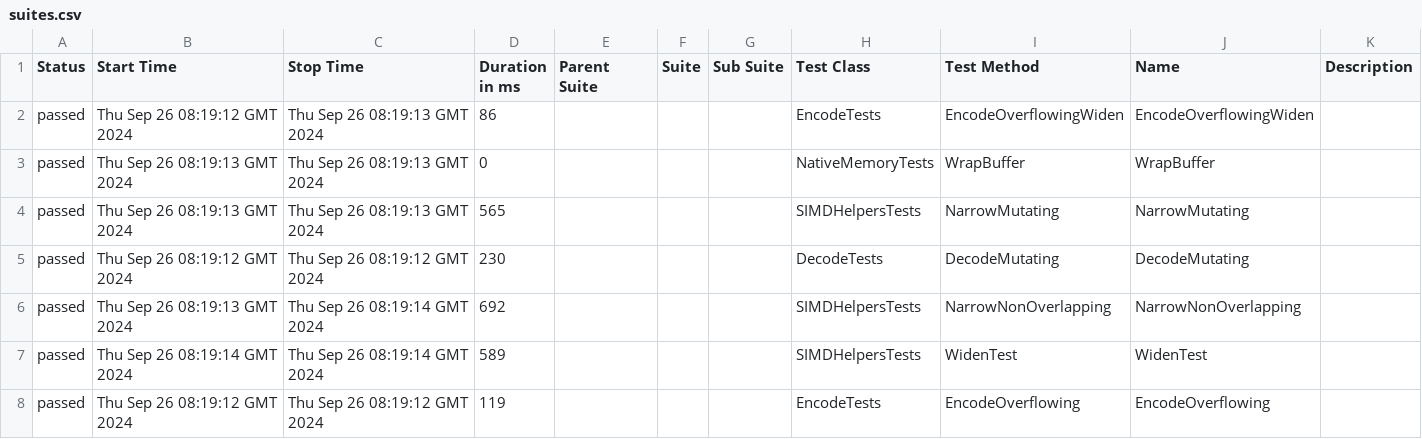
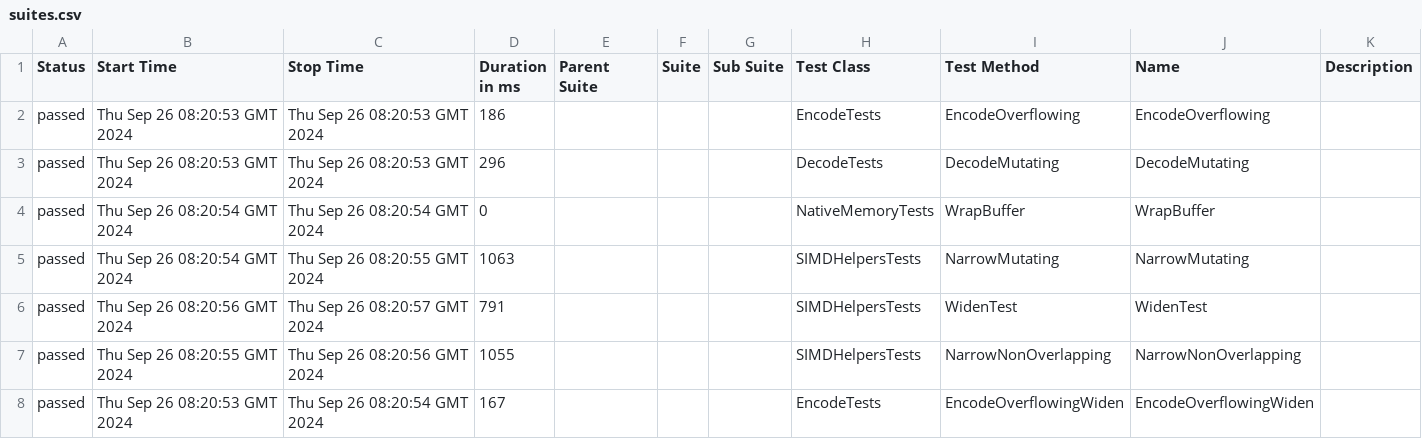
Before and after one commit to budgetdevv/Tokenizers.NET, a CSV file: data/suites.csv, drawn as a sheet.

```diff
--- a/data/suites.csv
+++ b/data/suites.csv
@@ -1,8 +1,8 @@
 "Status","Start Time","Stop Time","Duration in ms","Parent Suite","Suite","Sub Suite","Test Class","Test Method","Name","Description"
-"passed","Thu Sep 26 08:19:12 GMT 2024","Thu Sep 26 08:19:13 GMT 2024","86","","","","EncodeTests","EncodeOverflowingWiden","EncodeOverflowingWiden",""
-"passed","Thu Sep 26 08:19:13 GMT 2024","Thu Sep 26 08:19:13 GMT 2024","0","","","","NativeMemoryTests","WrapBuffer","WrapBuffer",""
-"passed","Thu Sep 26 08:19:13 GMT 2024","Thu Sep 26 08:19:13 GMT 2024","565","","","","SIMDHelpersTests","NarrowMutating","NarrowMutating",""
-"passed","Thu Sep 26 08:19:12 GMT 2024","Thu Sep 26 08:19:12 GMT 2024","230","","","","DecodeTests","DecodeMutating","DecodeMutating",""
-"passed","Thu Sep 26 08:19:13 GMT 2024","Thu Sep 26 08:19:14 GMT 2024","692","","","","SIMDHelpersTests","NarrowNonOverlapping","NarrowNonOverlapping",""
-"passed","Thu Sep 26 08:19:14 GMT 2024","Thu Sep 26 08:19:14 GMT 2024","589","","","","SIMDHelpersTests","WidenTest","WidenTest",""
-"passed","Thu Sep 26 08:19:12 GMT 2024","Thu Sep 26 08:19:12 GMT 2024","119","","","","EncodeTests","EncodeOverflowing","EncodeOverflowing",""
+"passed","Thu Sep 26 08:20:53 GMT 2024","Thu Sep 26 08:20:53 GMT 2024","186","","","","EncodeTests","EncodeOverflowing","EncodeOverflowing",""
+"passed","Thu Sep 26 08:20:53 GMT 2024","Thu Sep 26 08:20:53 GMT 2024","296","","","","DecodeTests","DecodeMutating","DecodeMutating",""
+"passed","Thu Sep 26 08:20:54 GMT 2024","Thu Sep 26 08:20:54 GMT 2024","0","","","","NativeMemoryTests","WrapBuffer","WrapBuffer",""
+"passed","Thu Sep 26 08:20:54 GMT 2024","Thu Sep 26 08:20:55 GMT 2024","1063","","","","SIMDHelpersTests","NarrowMutating","NarrowMutating",""
+"passed","Thu Sep 26 08:20:56 GMT 2024","Thu Sep 26 08:20:57 GMT 2024","791","","","","SIMDHelpersTests","WidenTest","WidenTest",""
+"passed","Thu Sep 26 08:20:55 GMT 2024","Thu Sep 26 08:20:56 GMT 2024","1055","","","","SIMDHelpersTests","NarrowNonOverlapping","NarrowNonOverlapping",""
+"passed","Thu Sep 26 08:20:53 GMT 2024","Thu Sep 26 08:20:54 GMT 2024","167","","","","EncodeTests","EncodeOverflowingWiden","EncodeOverflowingWiden",""
```
Also changed, not shown: 35 other files.
